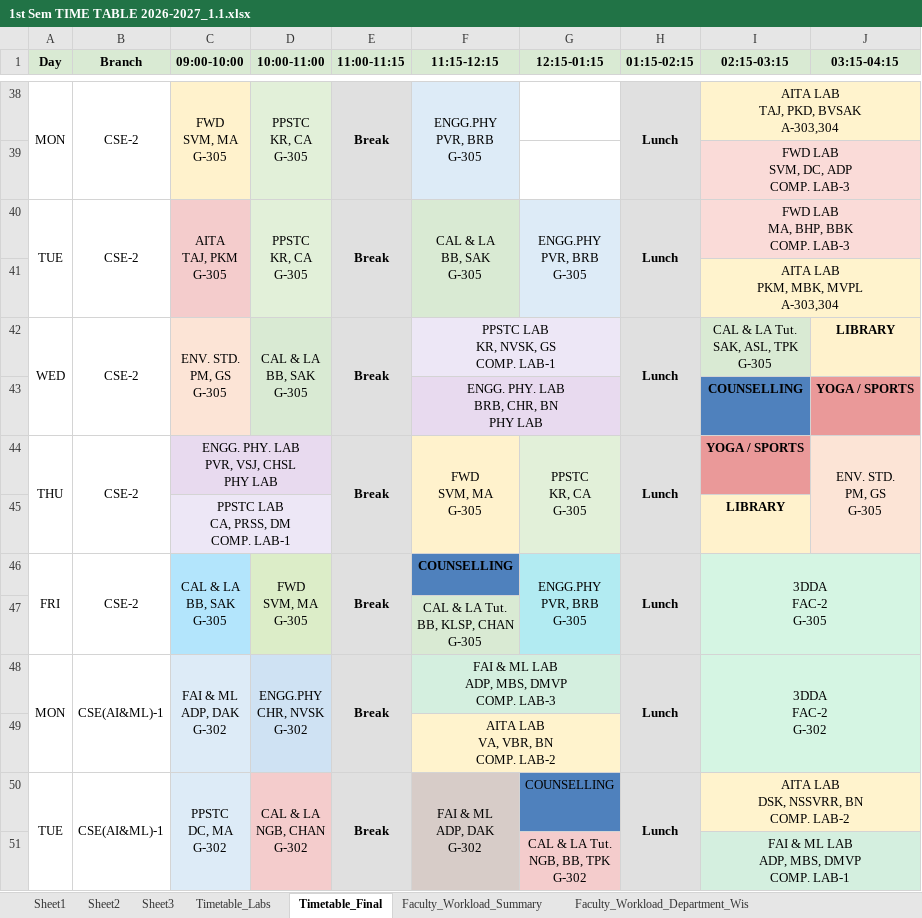
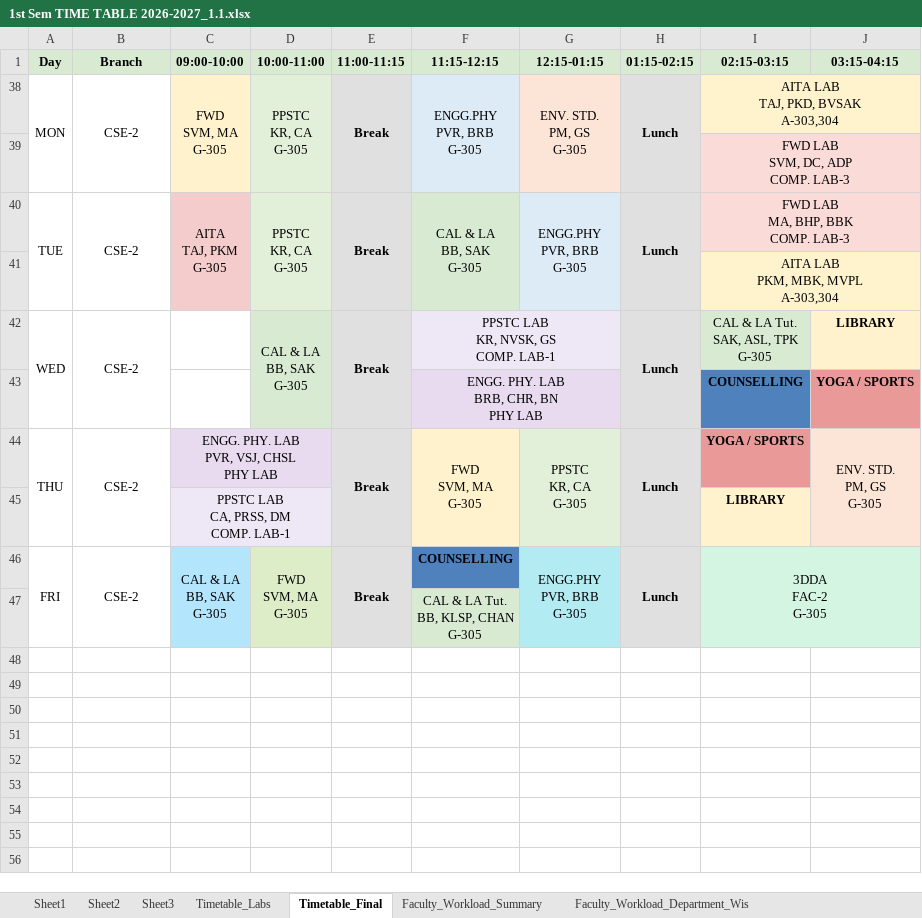
Before and after one commit to saran-neralla7/tt-analytics, an Excel workbook: timetables/1st Sem TIME TABLE 2026-2027_1.1.xlsx, sheet Timetable_Final, drawn as a sheet; only a part is shown, gaps mark what is left out; values as stored, in another font and other column widths than the file's, no borders; charts and pictures not drawn; ↵ is a line break in a cell; the diff covers the shown part only; the diff names each change by its address in the sheet, - before the commit and + after, or states it on an @@ line.

Commit message:
feat: recalculate timetable and workload from updated Excel (CSE-2 ENV. STD. reschedule)

```diff
--- a/timetables/1st Sem TIME TABLE 2026-2027_1.1.xlsx (sheet Timetable_Final)
+++ b/timetables/1st Sem TIME TABLE 2026-2027_1.1.xlsx (sheet Timetable_Final)
-G38 (12:15-01:15): (empty)
+G38 (12:15-01:15): ENV. STD. ↵ PM, GS ↵ G-305
-G38 fill: none
+G38 fill: #FCE4D6
+G38:G39 merged
-C42 (09:00-10:00): ENV. STD. ↵ PM, GS ↵ G-305
+C42 (09:00-10:00): (empty)
-C42 fill: #FCE4D6
+C42 fill: none
-C42:C43 merged
@@ row 48 hidden: MON | CSE(AI&ML)-1 | FAI & ML ↵ ADP, DAK ↵ G-302 | ENGG.PHY ↵ CHR, NVSK ↵ G-302 | Break | FAI & ML LAB ↵ ADP, MBS, DMVP ↵ COMP. LAB-3 |  | Lunch | 3DDA ↵ FAC-2 ↵ G-302 @@
@@ row 49 hidden:  |  |  |  |  | AITA LAB ↵ VA, VBR, BN ↵ COMP. LAB-2 @@
@@ row 50 hidden: TUE | CSE(AI&ML)-1 | PPSTC ↵ DC, MA ↵ G-302 | CAL & LA ↵ NGB, CHAN ↵ G-302 | Break | FAI & ML ↵ ADP, DAK ↵ G-302 | COUNSELLING | Lunch | AITA LAB ↵ DSK, NSSVRR, BN ↵ COMP. LAB-2 @@
@@ row 51 hidden:  |  |  |  |  |  | CAL & LA Tut. ↵ NGB, BB, TPK ↵ G-302 |  | FAI & ML LAB ↵ ADP, MBS, DMVP ↵ COMP. LAB-1 @@
```
Also changed, not shown: 1 removed row and 114 hidden or unhidden rows elsewhere in this sheet, 1 other file.
